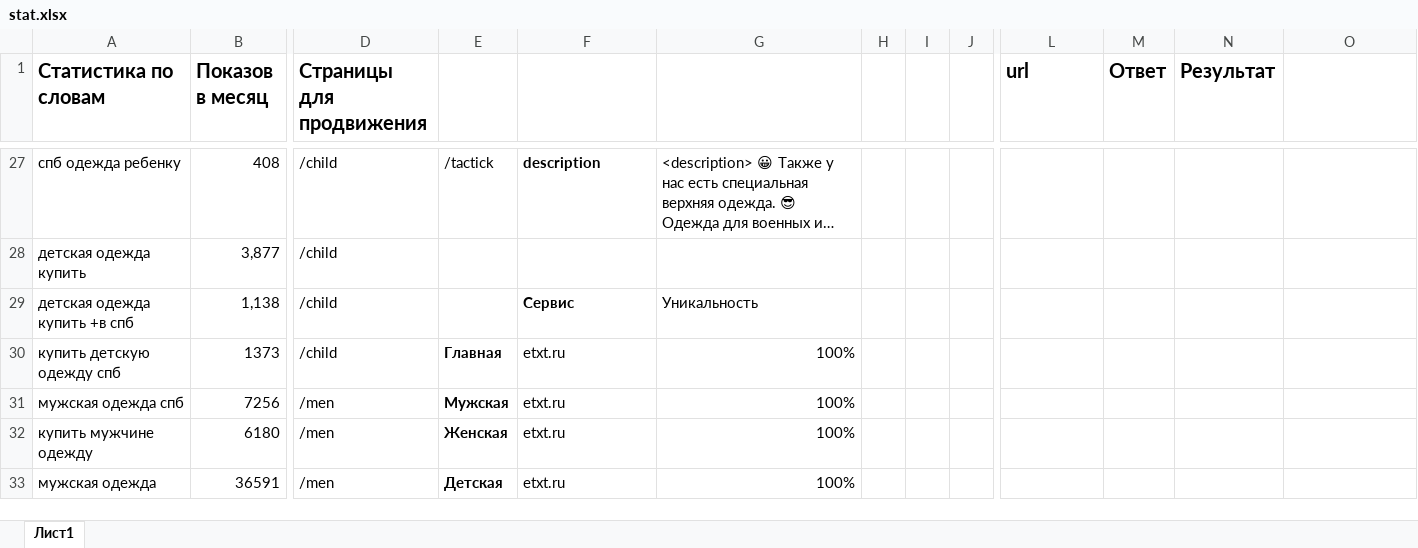
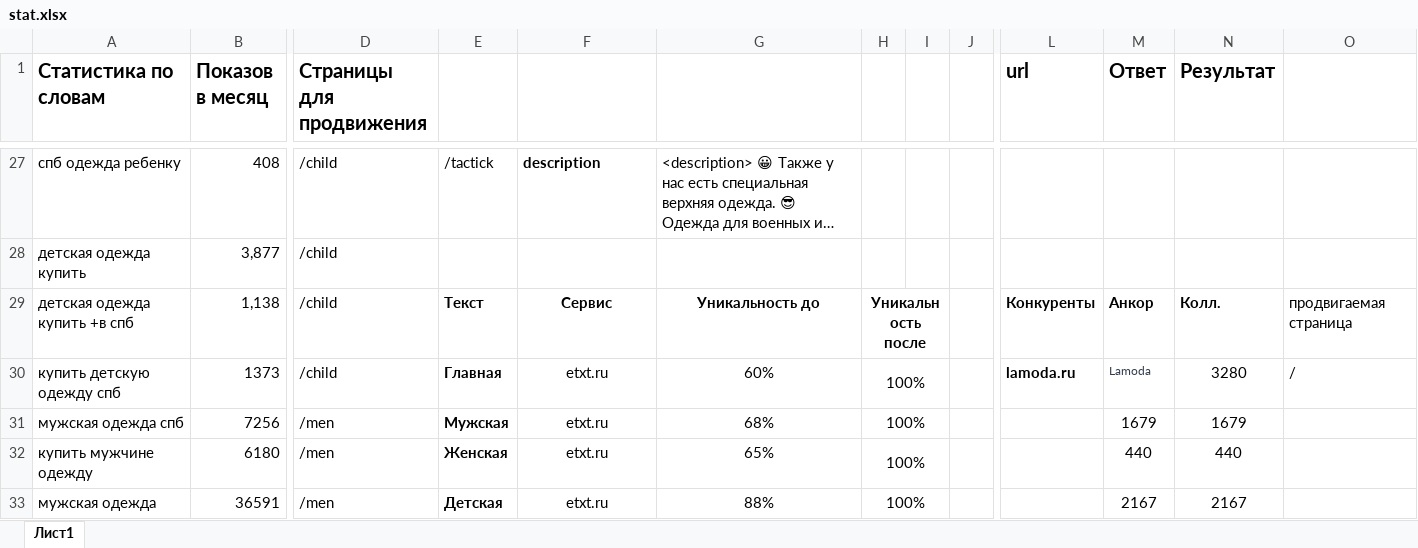
Before and after one commit to NowblePro/NowblePro.github.io, an Excel workbook: stat.xlsx, sheet Лист1, drawn as a sheet; only a part is shown, gaps mark what is left out; long unchanged cells end in …; values as stored, in another font and other column widths than the file's, no borders; the diff covers the shown part only; the diff names each change by its address in the sheet, - before the commit and + after, or states it on an @@ line.

Commit message:
Add files via upload

```diff
--- a/stat.xlsx (sheet Лист1)
+++ b/stat.xlsx (sheet Лист1)
-E29: (empty)
+E29: Текст
-F29:G29 alignment: left
+F29:G29 alignment: center
-G29: Уникальность
+G29: Уникальность до
-G29 bold: off
+G29 bold: on
-H29: (empty)
+H29: Уникальность после
+H29:I29 merged
-L29 (url): (empty)
+L29 (url): Конкуренты
-M29 (Ответ): (empty)
+M29 (Ответ): Анкор
-N29 (Результат): (empty)
+N29 (Результат): Колл.
-O29: (empty)
+O29: продвигаемая страница
-F30:F33 alignment: left
+F30:F33 alignment: center
-G30: 100%
+G30: 60%
-G30:G33 alignment: right
+G30:G33 alignment: center
-H30:H33: (empty)
+H30:H33: 100%
+H30:I30 merged
-L30 (url): (empty)
+L30 (url): lamoda.ru
-M30 (Ответ): (empty)
+M30 (Ответ): Lamoda
-N30 (Результат): (empty)
+N30 (Результат): 3280
-O30: (empty)
+O30: /
-G31: 100%
+G31: 68%
+H31:I31 merged
-M31 (Ответ): (empty)
+M31 (Ответ): 1679
-N31 (Результат): (empty)
+N31 (Результат): 1679
-G32: 100%
+G32: 65%
+H32:I32 merged
-M32 (Ответ): (empty)
+M32 (Ответ): 440
-N32 (Результат): (empty)
+N32 (Результат): 440
-G33: 100%
+G33: 88%
+H33:I33 merged
-M33 (Ответ): (empty)
+M33 (Ответ): 2167
-N33 (Результат): (empty)
+N33 (Результат): 2167
```
Also changed, not shown: 39 edited cells, cell formats and merged cells elsewhere in this sheet.
